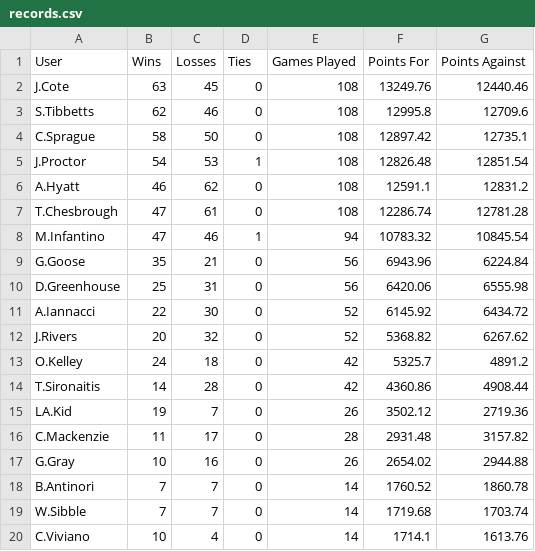
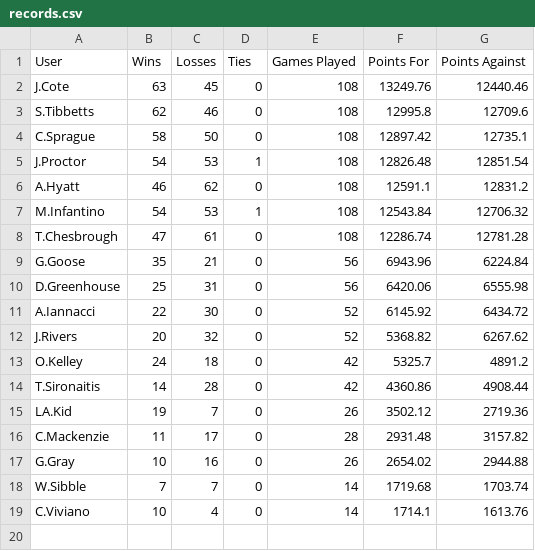
Before and after one commit to colbysprague/league-history, a CSV file: csv/all_time/records.csv, drawn as a sheet.

```diff
--- a/csv/all_time/records.csv
+++ b/csv/all_time/records.csv
@@ -6,4 +6,4 @@ J.Proctor,54,53,1,108,12826.48,12851.54
 A.Hyatt,46,62,0,108,12591.1,12831.2
+M.Infantino,54,53,1,108,12543.84,12706.32
 T.Chesbrough,47,61,0,108,12286.74,12781.28
-M.Infantino,47,46,1,94,10783.32,10845.54
 G.Goose,35,21,0,56,6943.96,6224.84
@@ -17,3 +17,2 @@ C.Mackenzie,11,17,0,28,2931.48,3157.82
 G.Gray,10,16,0,26,2654.02,2944.88
-B.Antinori,7,7,0,14,1760.52,1860.78
 W.Sibble,7,7,0,14,1719.68,1703.74
```
Also changed, not shown: 1 other file.
